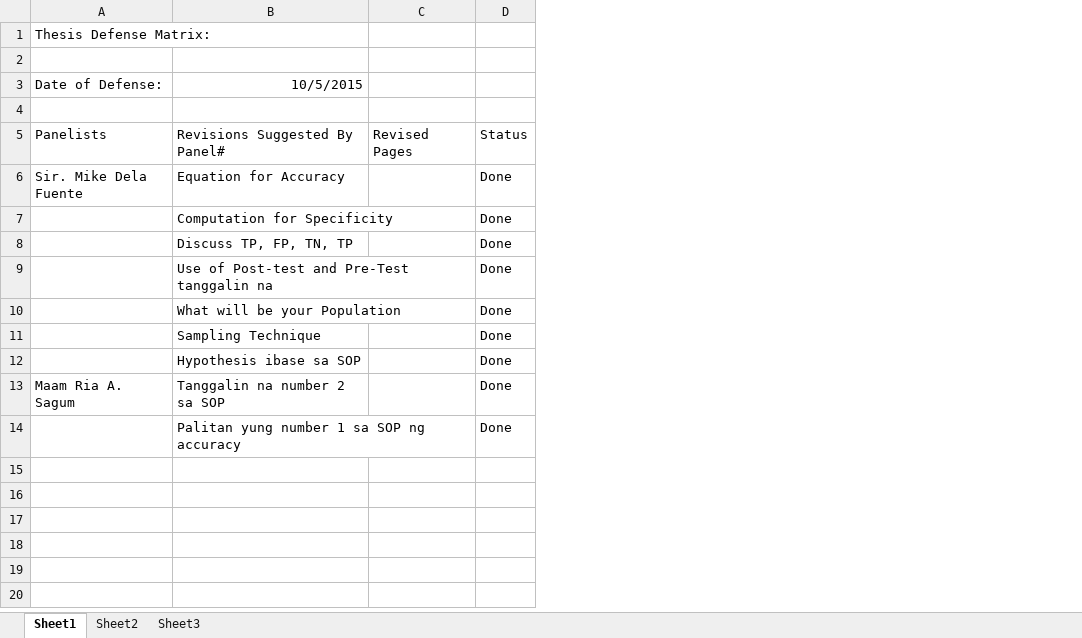
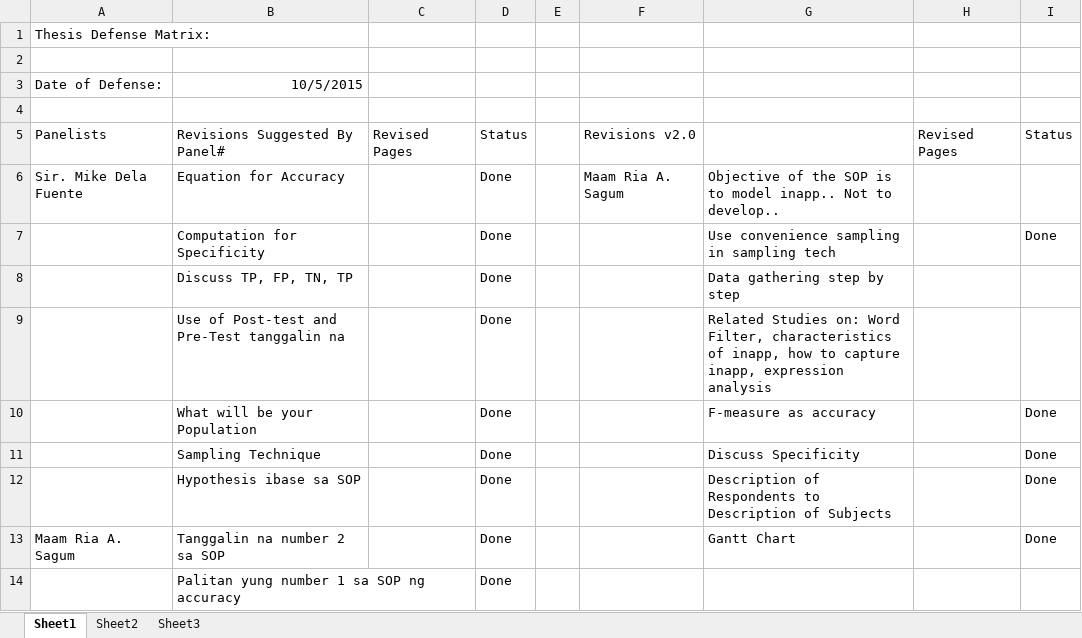
Before and after one commit to DimensionalRobos/InappExp, an Excel workbook: forms/DefenseMatrix.xlsx, sheet Sheet1, drawn as a sheet; values as stored, in another font and other column widths than the file's, no borders; the diff names each change by its address in the sheet, - before the commit and + after, or states it on an @@ line.

Commit message:
Updated defense Matrix + Revisions of Chapter 1-3
*Please refer to defense matrix for revisions

```diff
--- a/forms/DefenseMatrix.xlsx (sheet Sheet1)
+++ b/forms/DefenseMatrix.xlsx (sheet Sheet1)
+column E, empty
+column F, rows 5-6: Revisions v2.0 | Maam Ria A. Sagum
+column G, rows 6-13: Objective of the SOP is to model inapp.. Not to develop.. | Use convenience sampling in sampling tech | Data gathering step by step | Related Studies on: Word Filter, characteristics of inapp, how to capture inapp, expression analysis | F-measure as accuracy | Discuss Specificity | Description of Respondents to Description of Subjects | Gantt Chart
+column H, row 5: Revised Pages
+column I, rows 5-13: Status |  | Done |  |  | Done | Done | Done | Done
```
Also changed, not shown: 2 other files.
